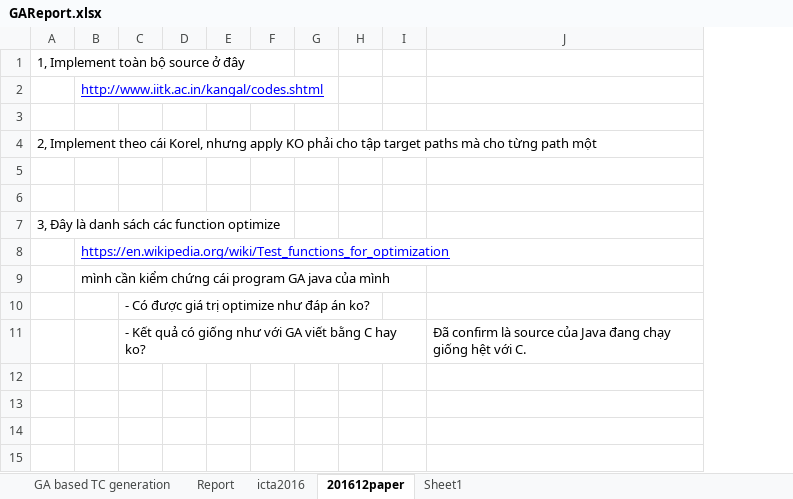
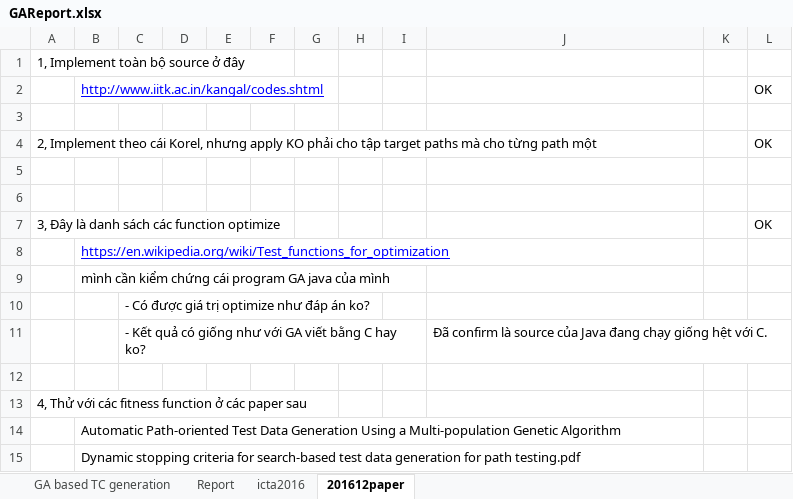
Before and after one commit to dinhngocthi/GAsource, an Excel workbook: src/report/GAReport.xlsx, sheet 201612paper, drawn as a sheet; values as stored, in another font and other column widths than the file's, no borders; the diff names each change by its address in the sheet, - before the commit and + after, or states it on an @@ line.

```diff
--- a/src/report/GAReport.xlsx (sheet 201612paper)
+++ b/src/report/GAReport.xlsx (sheet 201612paper)
-sheet tab: Sheet1
+column K, empty
+column L, rows 2-7: OK |  | OK |  |  | OK
+row 12: (empty)
+row 13: 4, Thử với các fitness function ở các paper sau
+row 14:  | Automatic Path-oriented Test Data Generation Using a Multi-population Genetic Algorithm
+row 15:  | Dynamic stopping criteria for search-based test data generation for path testing.pdf
```
